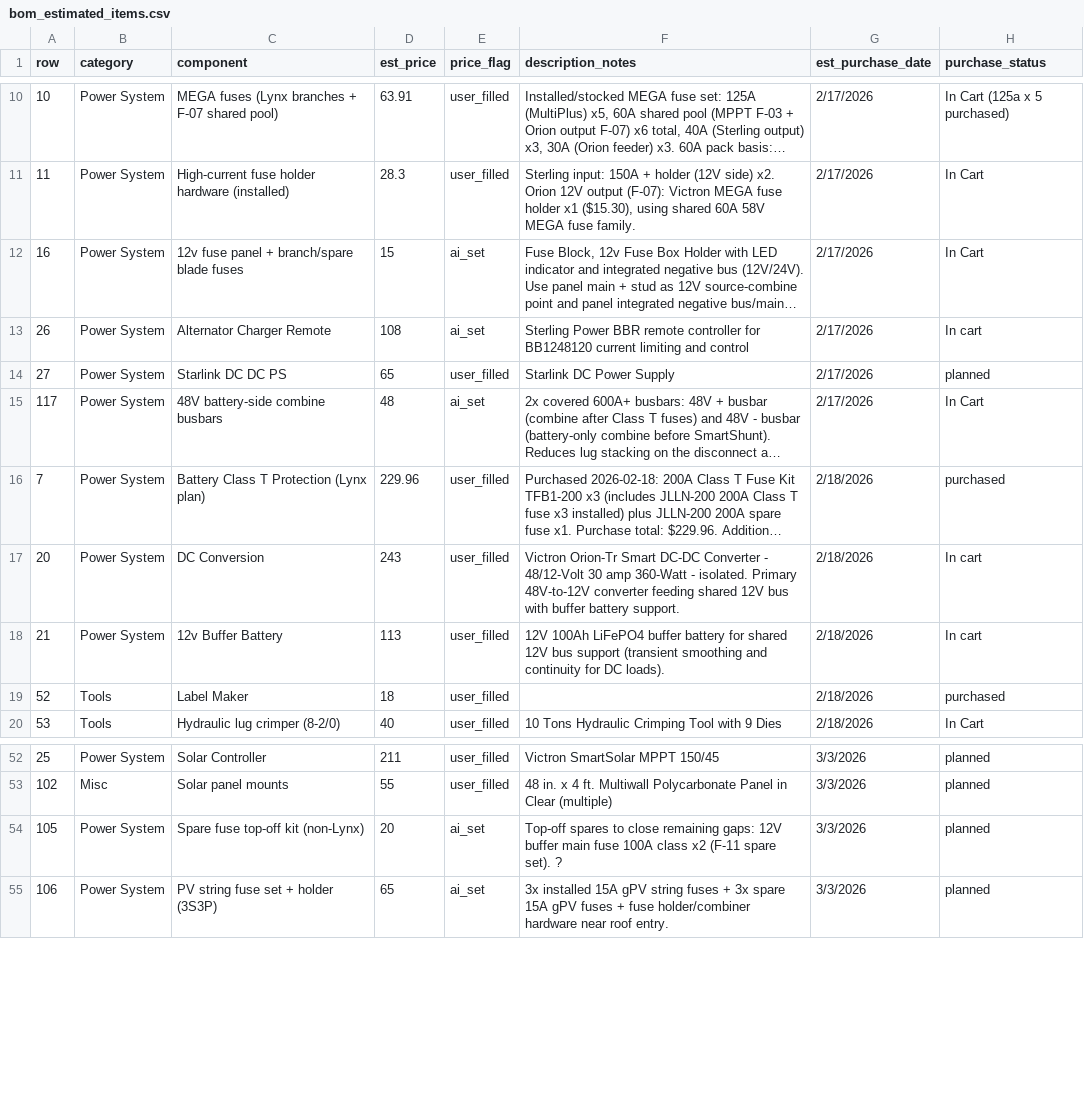
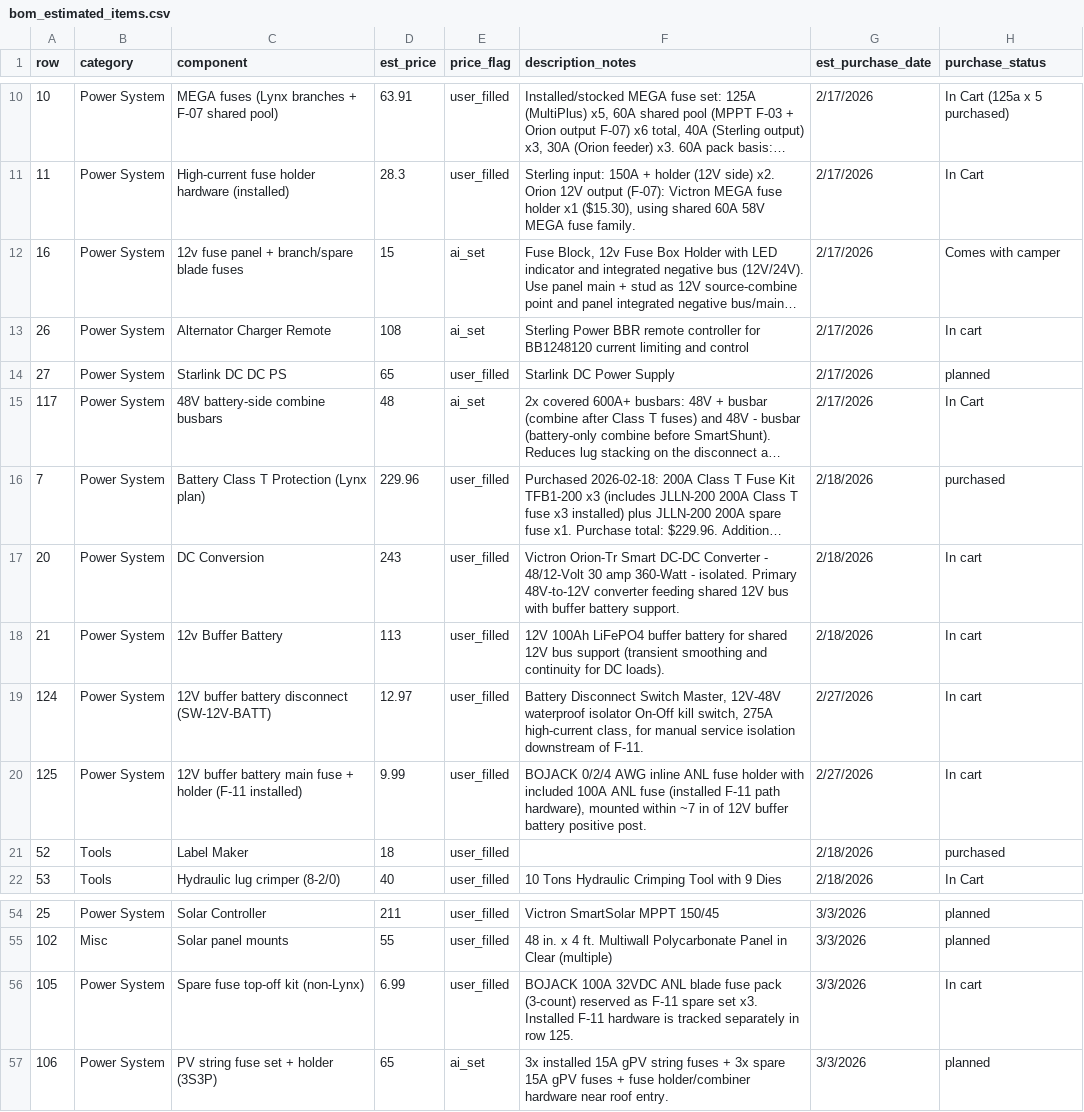
Before and after one commit to DataDaneDev/HiatusBuild, a CSV file: bom/bom_estimated_items.csv, drawn as a sheet; only a part is shown, gaps mark what is left out; long unchanged cells end in …; addresses are those after the commit; the diff names each change by its address in the sheet, - before the commit and + after, or states it on an @@ line.

Commit message:
12v added to BOM, amazon cart validation check

```diff
--- a/bom/bom_estimated_items.csv
+++ b/bom/bom_estimated_items.csv
-H12 (purchase_status): In Cart
+H12 (purchase_status): Comes with camper
+row 19: 124 | Power System | 12V buffer battery disconnect (SW-12V-BATT) | 12.97 | user_filled | Battery Disconnect Switch Master, 12V-48V waterproof isolator On-Off kill switch, 275A high-current class, for manual service isolation downstream of F-11. | 2/27/2026 | In cart
+row 20: 125 | Power System | 12V buffer battery main fuse + holder (F-11 installed) | 9.99 | user_filled | BOJACK 0/2/4 AWG inline ANL fuse holder with included 100A ANL fuse (installed F-11 path hardware), mounted within ~7 in of 12V buffer battery positive post. | 2/27/2026 | In cart
-D56 (est_price): 20
+D56 (est_price): 6.99
-E56 (price_flag): ai_set
+E56 (price_flag): user_filled
-F56 (description_notes): Top-off spares to close remaining gaps: 12V buffer main fuse 100A class x2 (F-11 spare set). ?
+F56 (description_notes): BOJACK 100A 32VDC ANL blade fuse pack (3-count) reserved as F-11 spare set x3. Installed F-11 hardware is tracked separately in row 125.
-H56 (purchase_status): planned
+H56 (purchase_status): In cart
```
Also changed, not shown: 3 other files.
